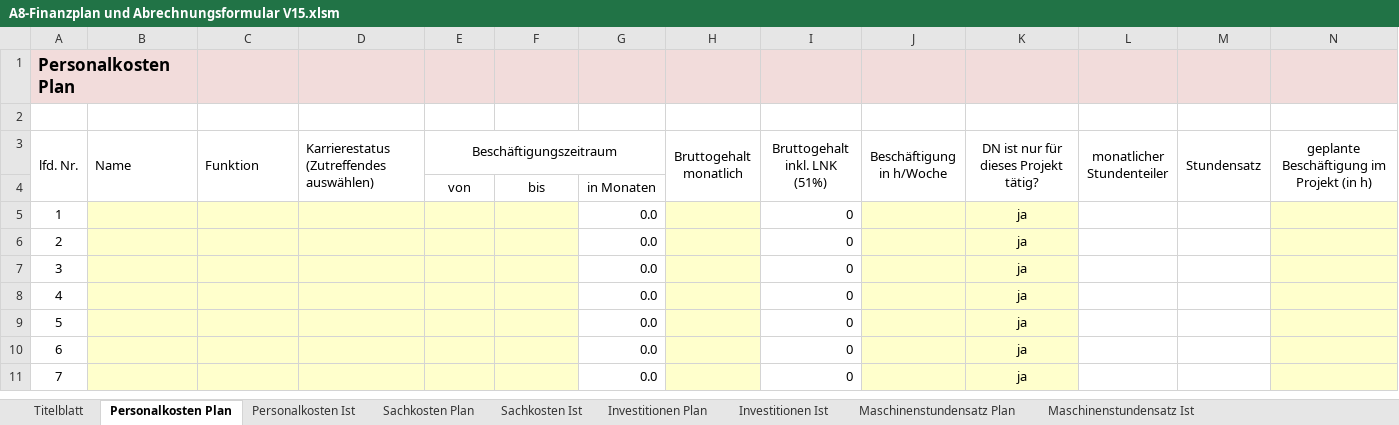
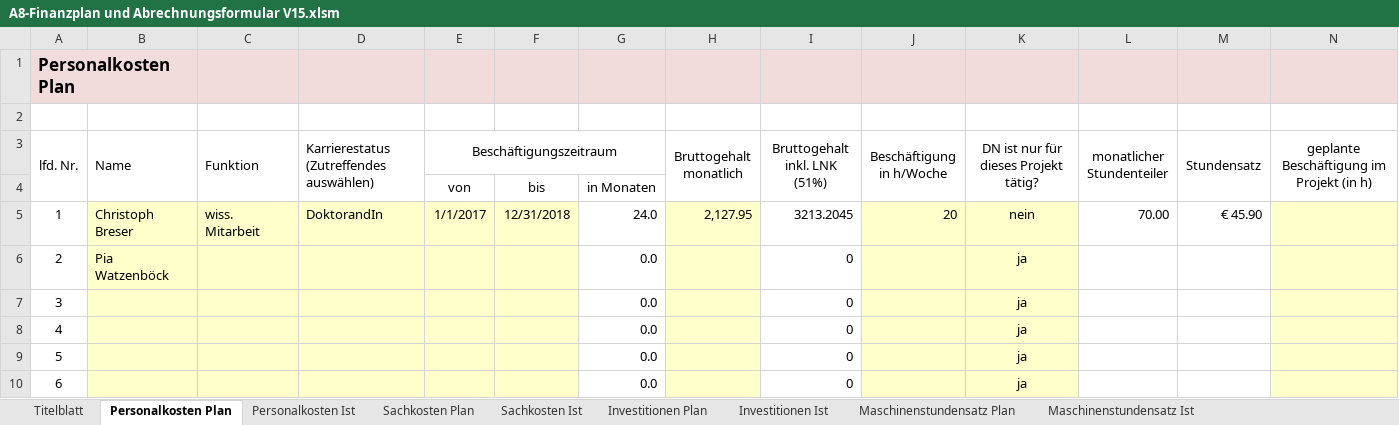
Before and after one commit to acady/geymueller, an Excel workbook: doc/FOLGEantrag/AntragLandStmk_2016/Formalitäten/A8-Finanzplan und Abrechnungsformular V15.xlsm, sheet Personalkosten Plan, drawn as a sheet; only a part is shown; the shorter side is filled out with more unchanged rows; values as stored, in another font and other column widths than the file's, no borders; the diff names each change by its address in the sheet, - before the commit and + after, or states it on an @@ line.

```diff
--- a/doc/FOLGEantrag/AntragLandStmk_2016/Formalitäten/A8-Finanzplan und Abrechnungsformular V15.xlsm (sheet Personalkosten Plan)
+++ b/doc/FOLGEantrag/AntragLandStmk_2016/Formalitäten/A8-Finanzplan und Abrechnungsformular V15.xlsm (sheet Personalkosten Plan)
-B5 (Name): (empty)
+B5 (Name): Christoph Breser
-C5 (Funktion): (empty)
+C5 (Funktion): wiss. Mitarbeit
-D5: (empty)
+D5: DoktorandIn
-E5 (Beschäftigungszeitraum): (empty)
+E5 (Beschäftigungszeitraum): 1/1/2017
-F5: (empty)
+F5: 12/31/2018
-G5: 0.0
+G5: 24.0
-H5 (Bruttogehalt monatlich): (empty)
+H5 (Bruttogehalt monatlich): 2,127.95
-I5 (Bruttogehalt inkl. LNK (51%)): 0
+I5 (Bruttogehalt inkl. LNK (51%)): 3213.2045
-J5 (Beschäftigung in h/Woche): (empty)
+J5 (Beschäftigung in h/Woche): 20
-K5: ja
+K5: nein
-L5 (monatlicher Stundenteiler): (empty)
+L5 (monatlicher Stundenteiler): 70.00
-M5 (Stundensatz): (empty)
+M5 (Stundensatz): € 45.90
-B6 (Name): (empty)
+B6 (Name): Pia Watzenböck
```
Also changed, not shown: sheet Titelblatt, 2 other files.
